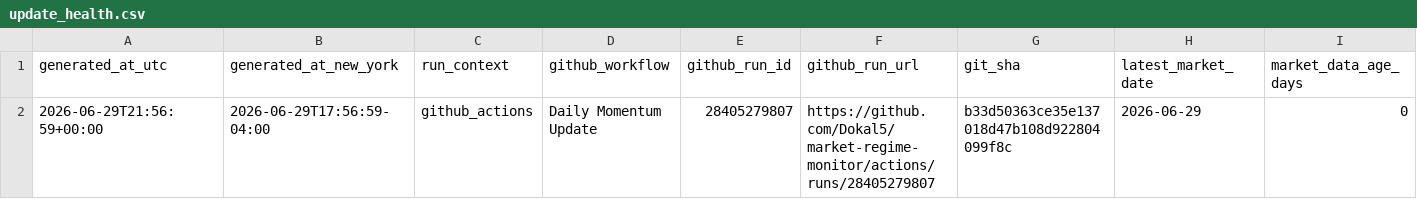
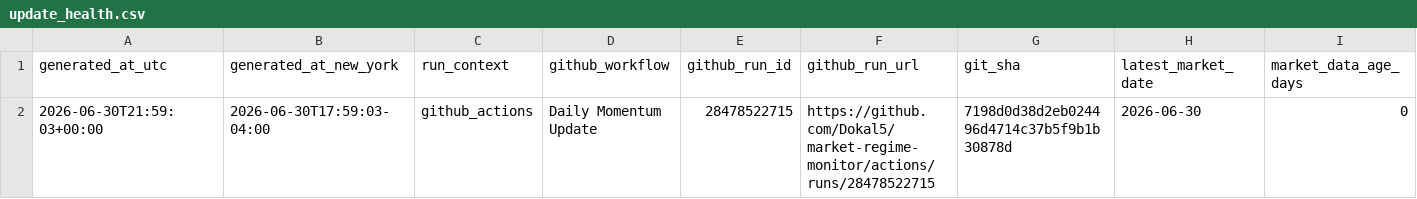
Before and after one commit to Dokal5/market-regime-monitor, a CSV file: outputs/update_health.csv, drawn as a sheet; only a part is shown; the diff names each change by its address in the sheet, - before the commit and + after, or states it on an @@ line.

```diff
--- a/outputs/update_health.csv
+++ b/outputs/update_health.csv
-A2 (generated_at_utc): 2026-06-29T21:56:59+00:00
+A2 (generated_at_utc): 2026-06-30T21:59:03+00:00
-B2 (generated_at_new_york): 2026-06-29T17:56:59-04:00
+B2 (generated_at_new_york): 2026-06-30T17:59:03-04:00
-E2 (github_run_id): 28405279807
+E2 (github_run_id): 28478522715
-F2 (github_run_url): https://github.com/Dokal5/market-regime-monitor/actions/runs/28405279807
+F2 (github_run_url): https://github.com/Dokal5/market-regime-monitor/actions/runs/28478522715
-G2 (git_sha): b33d50363ce35e137018d47b108d922804099f8c
+G2 (git_sha): 7198d0d38d2eb024496d4714c37b5f9b1b30878d
-H2 (latest_market_date): 2026-06-29
+H2 (latest_market_date): 2026-06-30
```
Also changed, not shown: outputs/data_quality.csv, outputs/history/industry_rotation_history.csv, 5 other files.
